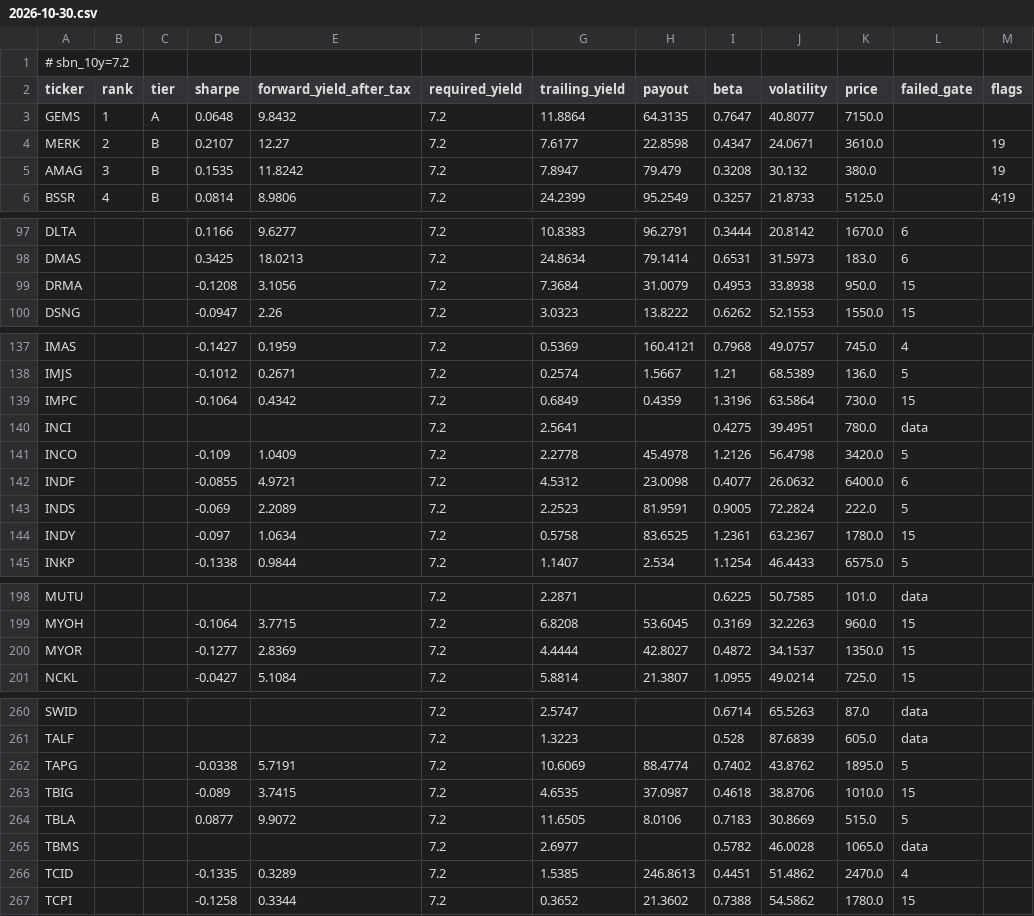
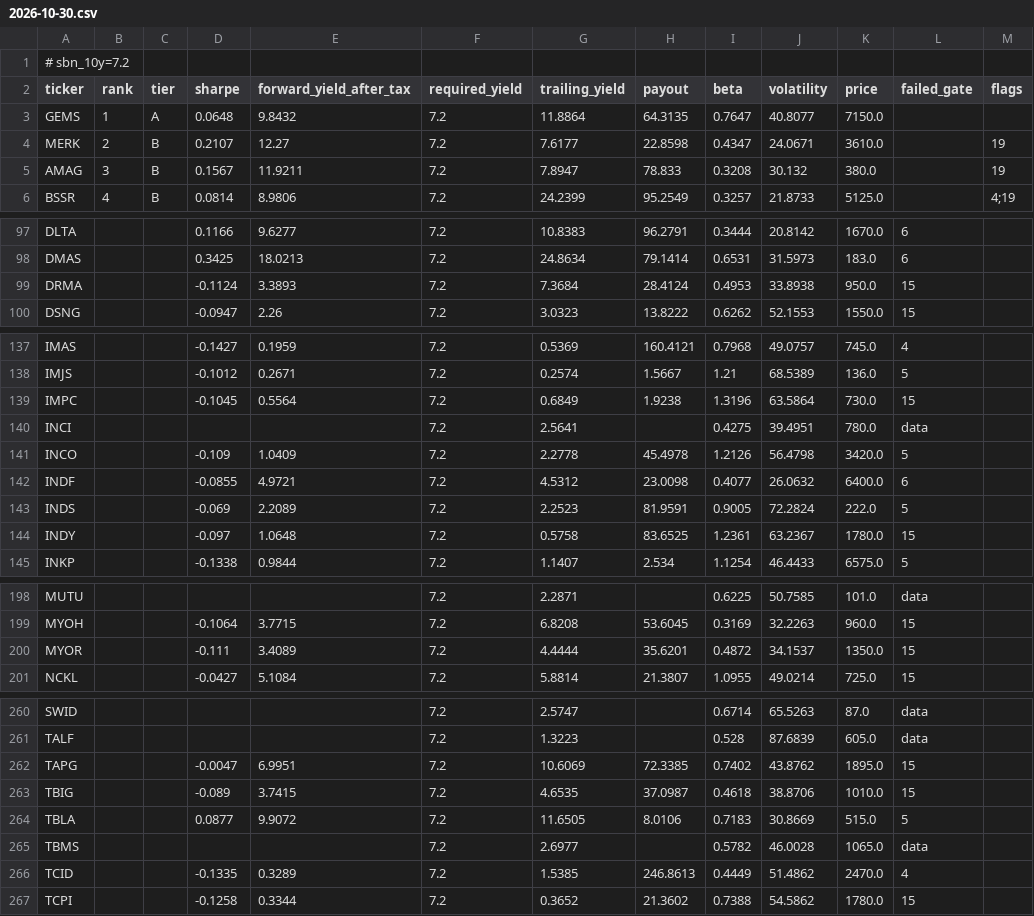
Before and after one commit to LordsLumingz/ZaksDevidendScanner, a CSV file: history/daily/2026-10-30.csv, drawn as a sheet; only a part is shown, gaps mark what is left out; the diff covers the shown part only; the diff names each change by its address in the sheet, - before the commit and + after, or states it on an @@ line.

```diff
--- a/history/daily/2026-10-30.csv
+++ b/history/daily/2026-10-30.csv
-D5 (sharpe): 0.1535
+D5 (sharpe): 0.1567
-E5 (forward_yield_after_tax): 11.8242
+E5 (forward_yield_after_tax): 11.9211
-H5 (payout): 79.479
+H5 (payout): 78.833
-D99 (sharpe): -0.1208
+D99 (sharpe): -0.1124
-E99 (forward_yield_after_tax): 3.1056
+E99 (forward_yield_after_tax): 3.3893
-H99 (payout): 31.0079
+H99 (payout): 28.4124
-D139 (sharpe): -0.1064
+D139 (sharpe): -0.1045
-E139 (forward_yield_after_tax): 0.4342
+E139 (forward_yield_after_tax): 0.5564
-H139 (payout): 0.4359
+H139 (payout): 1.9238
-E144 (forward_yield_after_tax): 1.0634
+E144 (forward_yield_after_tax): 1.0648
-D200 (sharpe): -0.1277
+D200 (sharpe): -0.111
-E200 (forward_yield_after_tax): 2.8369
+E200 (forward_yield_after_tax): 3.4089
-H200 (payout): 42.8027
+H200 (payout): 35.6201
-D262 (sharpe): -0.0338
+D262 (sharpe): -0.0047
-E262 (forward_yield_after_tax): 5.7191
+E262 (forward_yield_after_tax): 6.9951
-H262 (payout): 88.4774
+H262 (payout): 72.3385
-L262 (failed_gate): 5
+L262 (failed_gate): 15
-I266 (beta): 0.4451
+I266 (beta): 0.4449
```
Also changed, not shown: 1 added row, 1 removed row and 21 edited cells elsewhere in this file.
